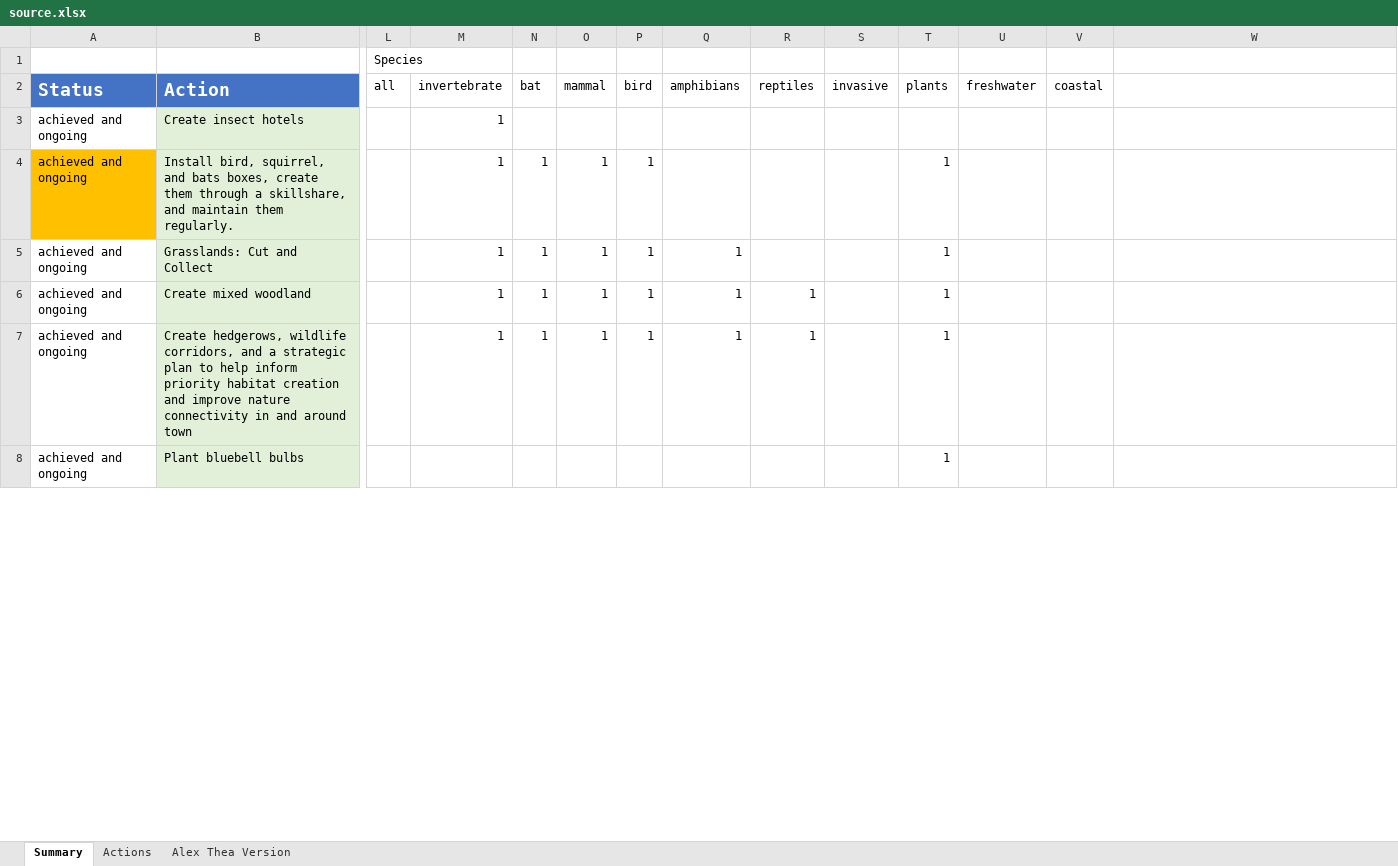
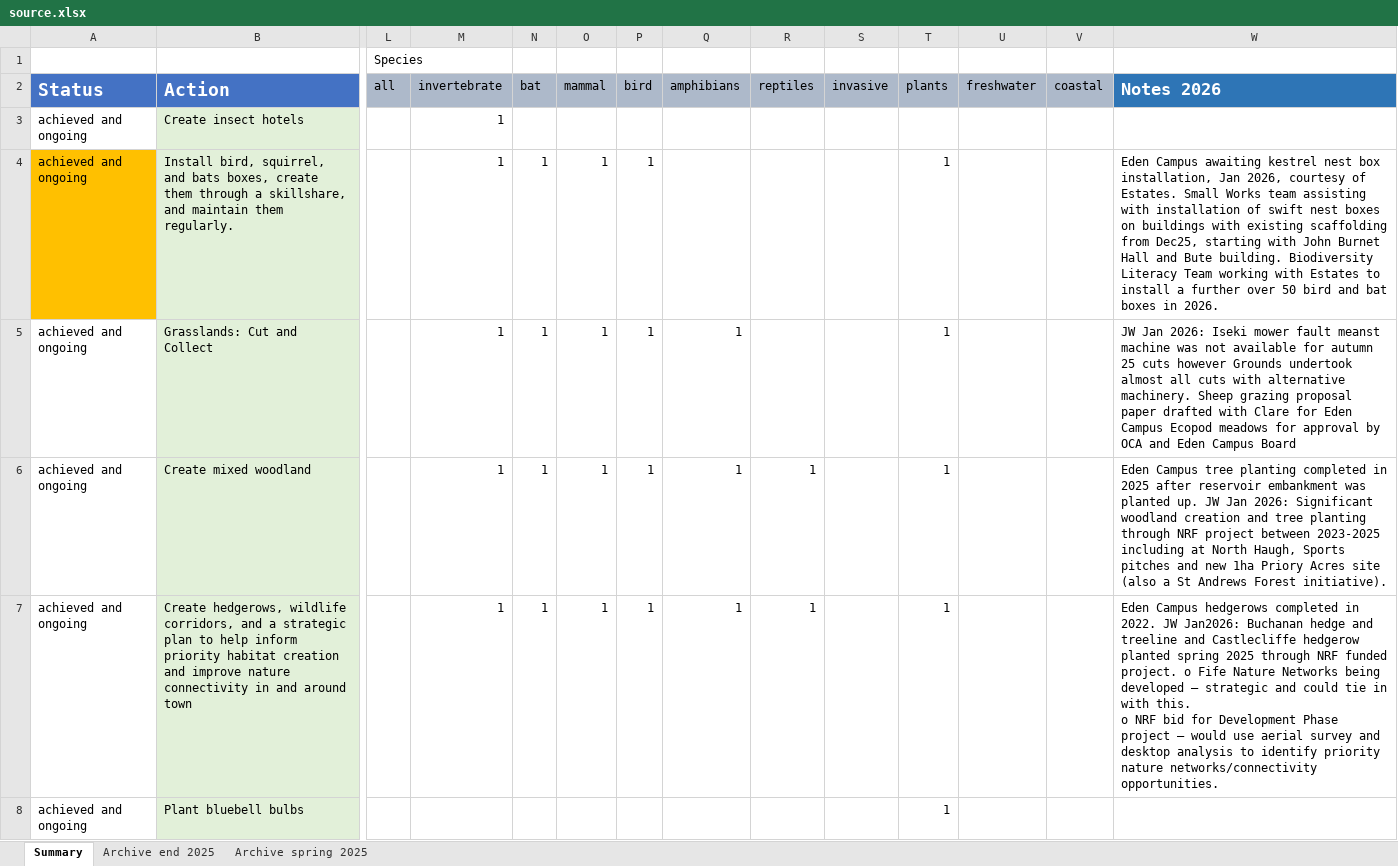
Before and after one commit to lswoboda2/biodiversity-actionplan, an Excel workbook: data/source.xlsx, sheet Summary, drawn as a sheet; only a part is shown, gaps mark what is left out; values as stored, in another font and other column widths than the file's, no borders; conditional formats not drawn; ↵ is a line break in a cell; the diff covers the shown part only; the diff names each change by its address in the sheet, - before the commit and + after, or states it on an @@ line.

```diff
--- a/data/source.xlsx (sheet Summary)
+++ b/data/source.xlsx (sheet Summary)
-sheet tab: Actions
+sheet tab: Archive end 2025
-sheet tab: Alex Thea Version
+sheet tab: Archive spring 2025
-L2:V2 fill: none
+L2:V2 fill: #ADB9CA
-W2: (empty)
+W2: Notes 2026
-W2 fill: none
+W2 fill: #2E75B6
-W4 (Notes 2026): (empty)
+W4 (Notes 2026): Eden Campus awaiting kestrel nest box installation, Jan 2026, courtesy of Estates. Small Works team assisting with installation of swift nest boxes on buildings with existing scaffolding from Dec25, starting with John Burnet Hall and Bute building. Biodiversity Literacy Team working with Estates to install a further over 50 bird and bat boxes in 2026.
-W5 (Notes 2026): (empty)
+W5 (Notes 2026): JW Jan 2026: Iseki mower fault meanst machine was not available for autumn 25 cuts however Grounds undertook almost all cuts with alternative machinery. Sheep grazing proposal paper drafted with Clare for Eden Campus Ecopod meadows for approval by OCA and Eden Campus Board
-W6 (Notes 2026): (empty)
+W6 (Notes 2026): Eden Campus tree planting completed in 2025 after reservoir embankment was planted up. JW Jan 2026: Significant woodland creation and tree planting through NRF project between 2023-2025 including at North Haugh, Sports pitches and new 1ha Priory Acres site (also a St Andrews Forest initiative).
-W7 (Notes 2026): (empty)
+W7 (Notes 2026): Eden Campus hedgerows completed in 2022. JW Jan2026: Buchanan hedge and treeline and Castlecliffe hedgerow planted spring 2025 through NRF funded project. o Fife Nature Networks being developed – strategic and could tie in with this. ↵ o NRF bid for Development Phase project – would use aerial survey and desktop analysis to identify priority nature networks/connectivity opportunities.
```
Also changed, not shown: 27 edited cells elsewhere in this sheet, sheet Archive end 2025, 1 other file.
